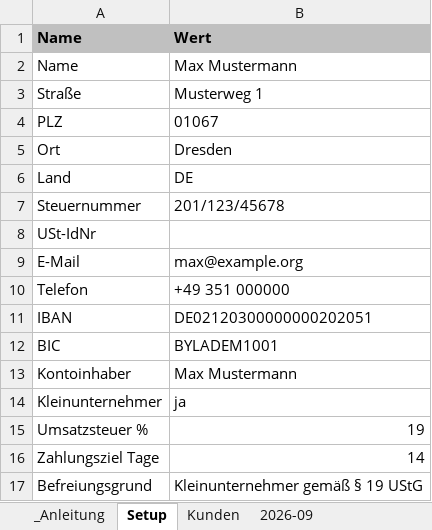
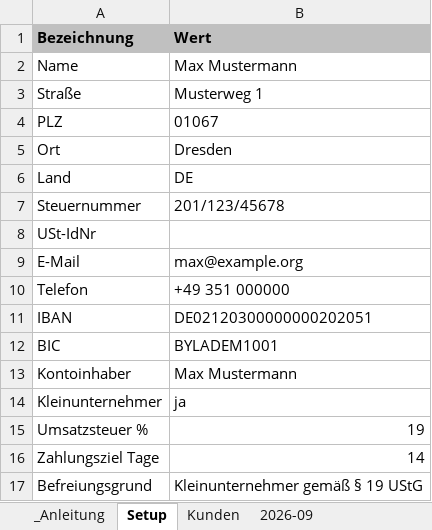
Before and after one commit to jaui/easy-erechnung, an Excel workbook: templates/excel/rechnungen-vorlage.xlsx, sheet Setup, drawn as a sheet; values as stored, in another font and other column widths than the file's, no borders; the diff names each change by its address in the sheet, - before the commit and + after, or states it on an @@ line.

```diff
--- a/templates/excel/rechnungen-vorlage.xlsx (sheet Setup)
+++ b/templates/excel/rechnungen-vorlage.xlsx (sheet Setup)
-A1: Name
+A1: Bezeichnung
```
Also changed, not shown: sheet _Anleitung, 34 other files.
